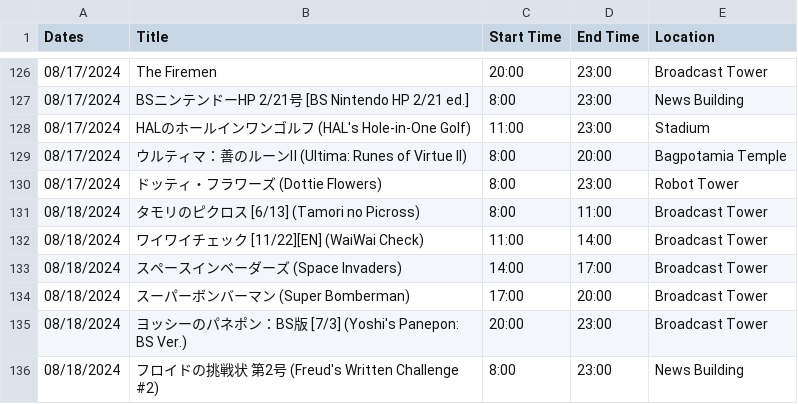
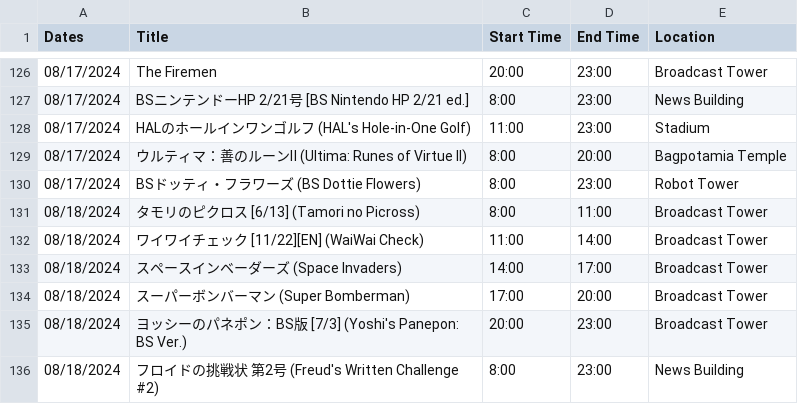
Before and after one commit to SatellaviewPlus/satellaviewplus.github.io, a CSV file: august/ScheduleData.csv, drawn as a sheet; only a part is shown, gaps mark what is left out.

Commit message:
Update ScheduleData.csv

```diff
--- a/august/ScheduleData.csv
+++ b/august/ScheduleData.csv
@@ -129,3 +129,3 @@ Dates;Title;Start Time;End Time;Location
 08/17/2024;ウルティマ：善のルーンⅡ (Ultima: Runes of Virtue II) ;8:00;20:00;Bagpotamia Temple
-08/17/2024;ドッティ・フラワーズ (Dottie Flowers);8:00;23:00;Robot Tower
+08/17/2024;BSドッティ・フラワーズ (BS Dottie Flowers);8:00;23:00;Robot Tower
 08/18/2024;タモリのピクロス [6/13] (Tamori no Picross);8:00;11:00;Broadcast Tower
```
